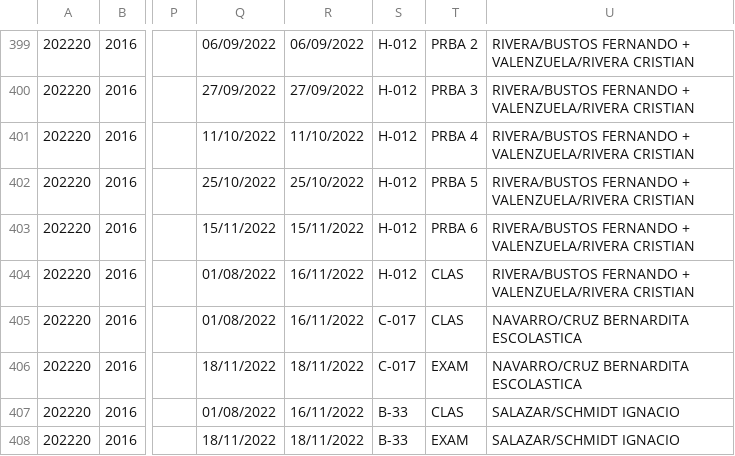
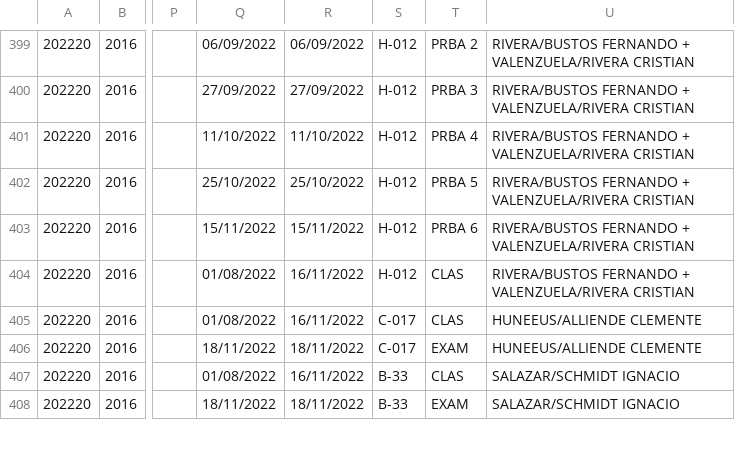
Before and after one commit to ifgarces/TomaRamosApp_rails, a CSV file: TomaRamosWebApp/db/catalog-ing.csv, drawn as a sheet; only a part is shown, gaps mark what is left out; the diff covers the shown part only; the diff names each change by its address in the sheet, - before the commit and + after, or states it on an @@ line.

```diff
--- a/TomaRamosWebApp/db/catalog-ing.csv
+++ b/TomaRamosWebApp/db/catalog-ing.csv
-U405:U406: NAVARRO/CRUZ BERNARDITA ESCOLASTICA
+U405:U406: HUNEEUS/ALLIENDE CLEMENTE
```
Also changed, not shown: 16 edited cells elsewhere in this file.
